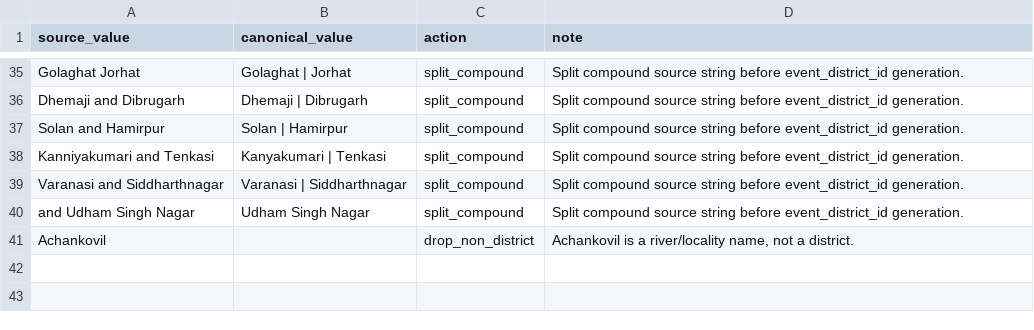
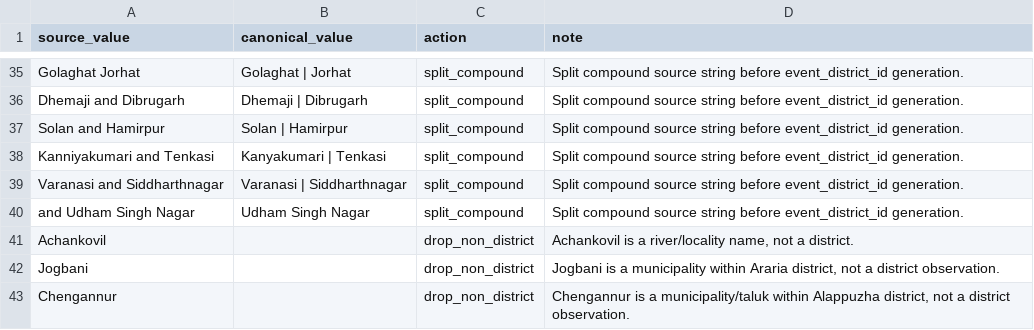
Before and after one commit to rokpolar/CVND, a CSV file: data/raw/district_recovery_aliases.csv, drawn as a sheet; only a part is shown, gaps mark what is left out.

```diff
--- a/data/raw/district_recovery_aliases.csv
+++ b/data/raw/district_recovery_aliases.csv
@@ -41 +41,3 @@ and Udham Singh Nagar,Udham Singh Nagar,split_compound,Split compound source str
 Achankovil,,drop_non_district,"Achankovil is a river/locality name, not a district."
+Jogbani,,drop_non_district,"Jogbani is a municipality within Araria district, not a district observation."
+Chengannur,,drop_non_district,"Chengannur is a municipality/taluk within Alappuzha district, not a district observation."
```
Also changed, not shown: data/results/district_article_counts.heuristic.csv, data/results/sits_feasibility.csv, 23 other files.
